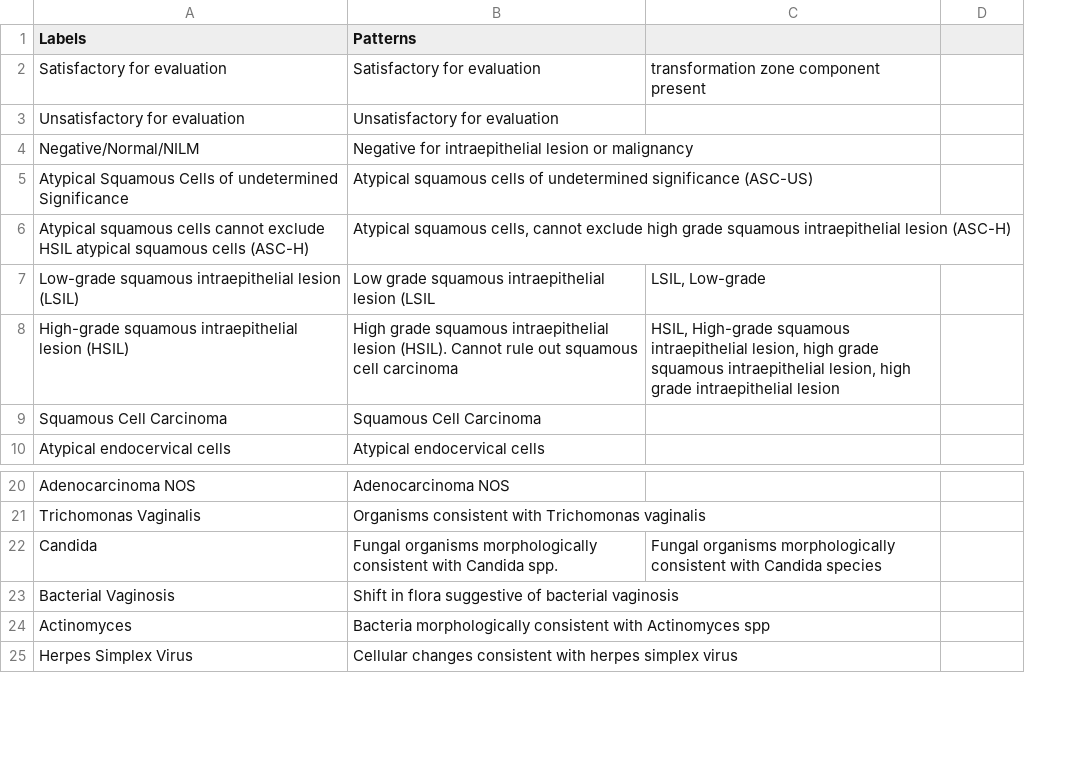
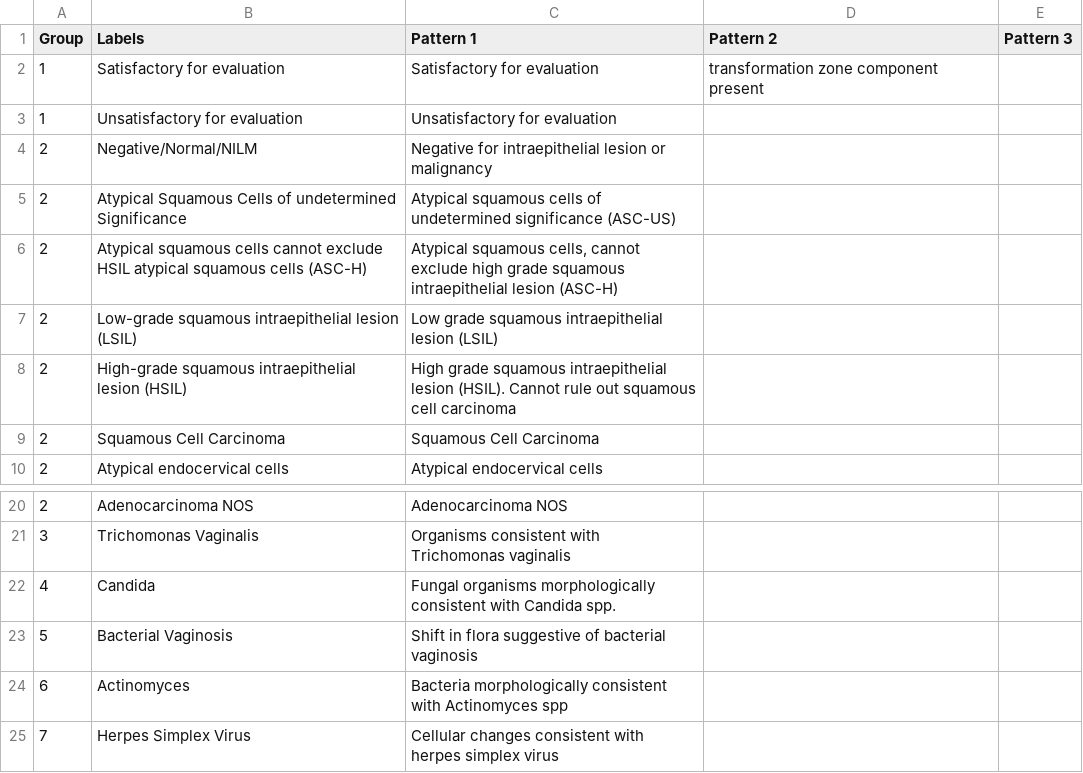
Before and after one commit to mo-arvan/clinical-nlp, a CSV file: datasets/cervical/terms.csv, drawn as a sheet; only a part is shown, gaps mark what is left out; addresses are those after the commit; the diff names each change by its address in the sheet, - before the commit and + after, or states it on an @@ line.

```diff
--- a/datasets/cervical/terms.csv
+++ b/datasets/cervical/terms.csv
+column A (Group), rows 2-10: 1 | 1 | 2 | 2 | 2 | 2 | 2 | 2 | 2; rows 20-25: 2 | 3 | 4 | 5 | 6 | 7
-C1: Patterns
+C1: Pattern 1
-D1: (empty)
+D1: Pattern 2
-E1: (empty)
+E1: Pattern 3
-C7 (Pattern 1): …intraepithelial lesion (LSIL
+C7 (Pattern 1): …intraepithelial lesion (LSIL)
-D7 (Pattern 2): LSIL, Low-grade
+D7 (Pattern 2): (empty)
-D8 (Pattern 2): HSIL, High-grade squamous intraepithelial lesion, high grade squamous intraepithelial lesion, high grade intraepithelial lesion
+D8 (Pattern 2): (empty)
-D22 (Pattern 2): Fungal organisms morphologically consistent with Candida species
+D22 (Pattern 2): (empty)
```
Also changed, not shown: datasets/cardio-oncology/nlp_terms.csv, 5 other files.
